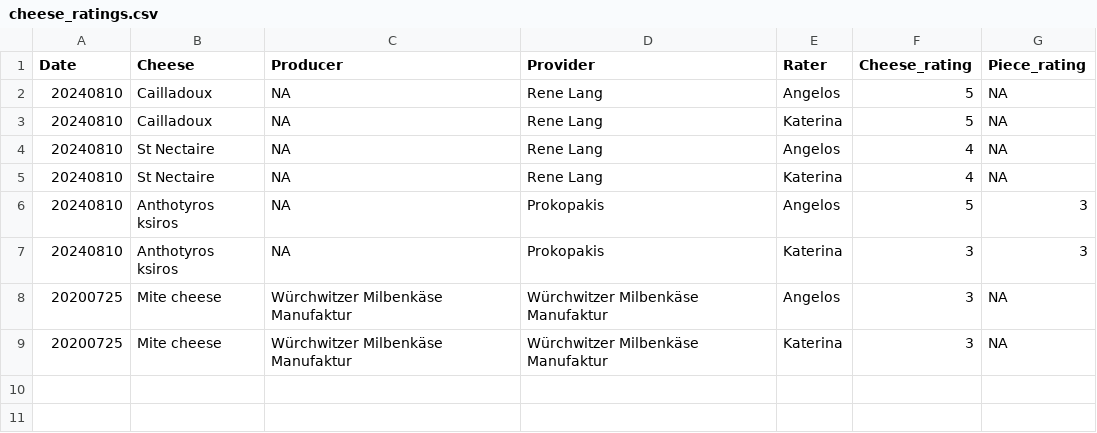
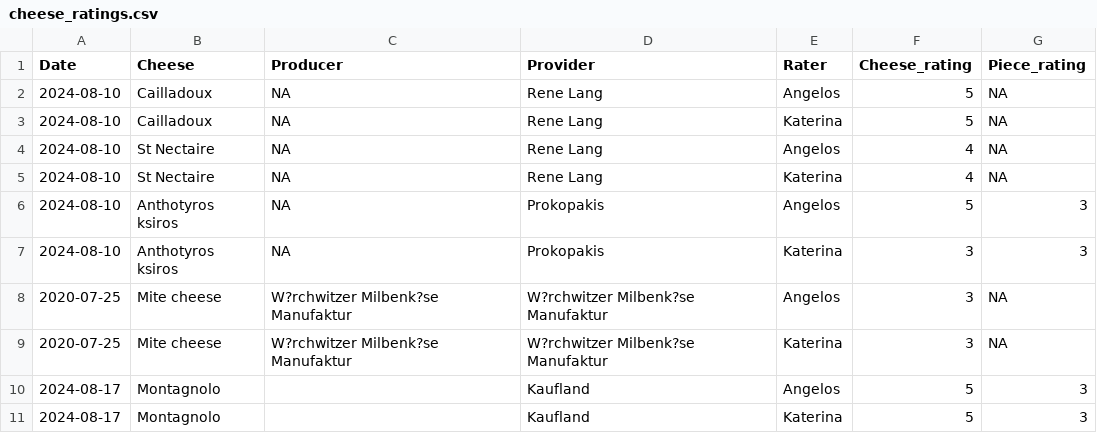
Before and after one commit to KatSym/we_rate_cheese, a CSV file: rate-my-cheese/cheese_ratings.csv, drawn as a sheet; the diff names each change by its address in the sheet, - before the commit and + after, or states it on an @@ line.

Commit message:
dates, rating text

```diff
--- a/rate-my-cheese/cheese_ratings.csv
+++ b/rate-my-cheese/cheese_ratings.csv
-A2:A7 (Date): 20240810
+A2:A7 (Date): 2024-08-10
-A8:A9 (Date): 20200725
+A8:A9 (Date): 2020-07-25
-C8:C9 (Producer): Würchwitzer Milbenkäse Manufaktur
+C8:C9 (Producer): W?rchwitzer Milbenk?se Manufaktur
-D8:D9 (Provider): Würchwitzer Milbenkäse Manufaktur
+D8:D9 (Provider): W?rchwitzer Milbenk?se Manufaktur
+row 10: 2024-08-17 | Montagnolo |  | Kaufland | Angelos | 5 | 3
+row 11: 2024-08-17 | Montagnolo |  | Kaufland | Katerina | 5 | 3
```
Also changed, not shown: 4 other files.
